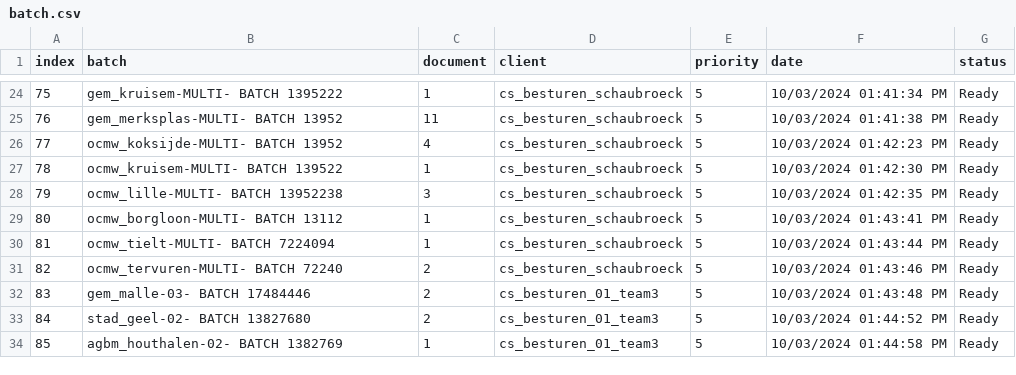
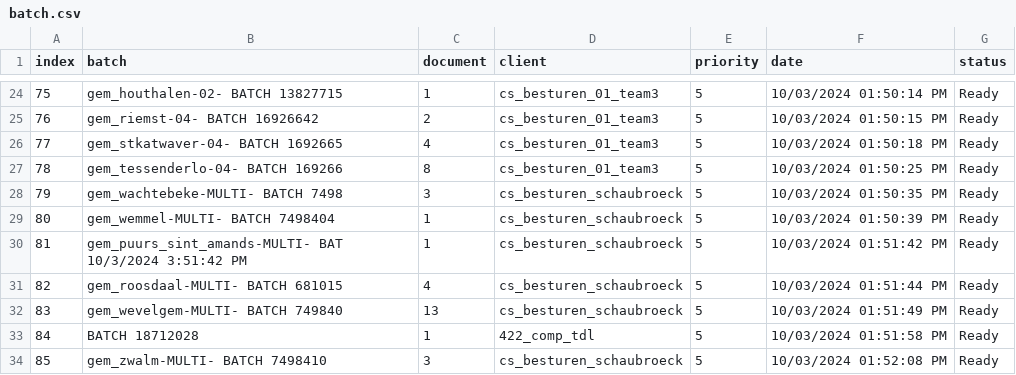
Before and after one commit to Rica5/arco-2025, a CSV file: public/assets/batch.csv, drawn as a sheet; only a part is shown, gaps mark what is left out; the diff covers the shown part only.

```diff
--- a/public/assets/batch.csv
+++ b/public/assets/batch.csv
@@ -24,11 +24,11 @@ index,batch,document,client,priority,date,status
-75,gem_kruisem-MULTI- BATCH 1395222,1,cs_besturen_schaubroeck,5,10/03/2024 01:41:34 PM,Ready
-76,gem_merksplas-MULTI- BATCH 13952,11,cs_besturen_schaubroeck,5,10/03/2024 01:41:38 PM,Ready
-77,ocmw_koksijde-MULTI- BATCH 13952,4,cs_besturen_schaubroeck,5,10/03/2024 01:42:23 PM,Ready
-78,ocmw_kruisem-MULTI- BATCH 139522,1,cs_besturen_schaubroeck,5,10/03/2024 01:42:30 PM,Ready
-79,ocmw_lille-MULTI- BATCH 13952238,3,cs_besturen_schaubroeck,5,10/03/2024 01:42:35 PM,Ready
-80,ocmw_borgloon-MULTI- BATCH 13112,1,cs_besturen_schaubroeck,5,10/03/2024 01:43:41 PM,Ready
-81,ocmw_tielt-MULTI- BATCH 7224094,1,cs_besturen_schaubroeck,5,10/03/2024 01:43:44 PM,Ready
-82,ocmw_tervuren-MULTI- BATCH 72240,2,cs_besturen_schaubroeck,5,10/03/2024 01:43:46 PM,Ready
-83,gem_malle-03- BATCH 17484446,2,cs_besturen_01_team3,5,10/03/2024 01:43:48 PM,Ready
-84,stad_geel-02- BATCH 13827680,2,cs_besturen_01_team3,5,10/03/2024 01:44:52 PM,Ready
-85,agbm_houthalen-02- BATCH 1382769,1,cs_besturen_01_team3,5,10/03/2024 01:44:58 PM,Ready
+75,gem_houthalen-02- BATCH 13827715,1,cs_besturen_01_team3,5,10/03/2024 01:50:14 PM,Ready
+76,gem_riemst-04- BATCH 16926642,2,cs_besturen_01_team3,5,10/03/2024 01:50:15 PM,Ready
+77,gem_stkatwaver-04- BATCH 1692665,4,cs_besturen_01_team3,5,10/03/2024 01:50:18 PM,Ready
+78,gem_tessenderlo-04- BATCH 169266,8,cs_besturen_01_team3,5,10/03/2024 01:50:25 PM,Ready
+79,gem_wachtebeke-MULTI- BATCH 7498,3,cs_besturen_schaubroeck,5,10/03/2024 01:50:35 PM,Ready
+80,gem_wemmel-MULTI- BATCH 7498404,1,cs_besturen_schaubroeck,5,10/03/2024 01:50:39 PM,Ready
+81,gem_puurs_sint_amands-MULTI- BAT 10/3/2024 3:51:42 PM,1,cs_besturen_schaubroeck,5,10/03/2024 01:51:42 PM,Ready
+82,gem_roosdaal-MULTI- BATCH 681015,4,cs_besturen_schaubroeck,5,10/03/2024 01:51:44 PM,Ready
+83,gem_wevelgem-MULTI- BATCH 749840,13,cs_besturen_schaubroeck,5,10/03/2024 01:51:49 PM,Ready
+84,BATCH 18712028,1,422_comp_tdl,5,10/03/2024 01:51:58 PM,Ready
+85,gem_zwalm-MULTI- BATCH 7498410,3,cs_besturen_schaubroeck,5,10/03/2024 01:52:08 PM,Ready
```
Also changed, not shown: 1 added row, 1 removed row and 116 edited cells elsewhere in this file, 1 other file.
